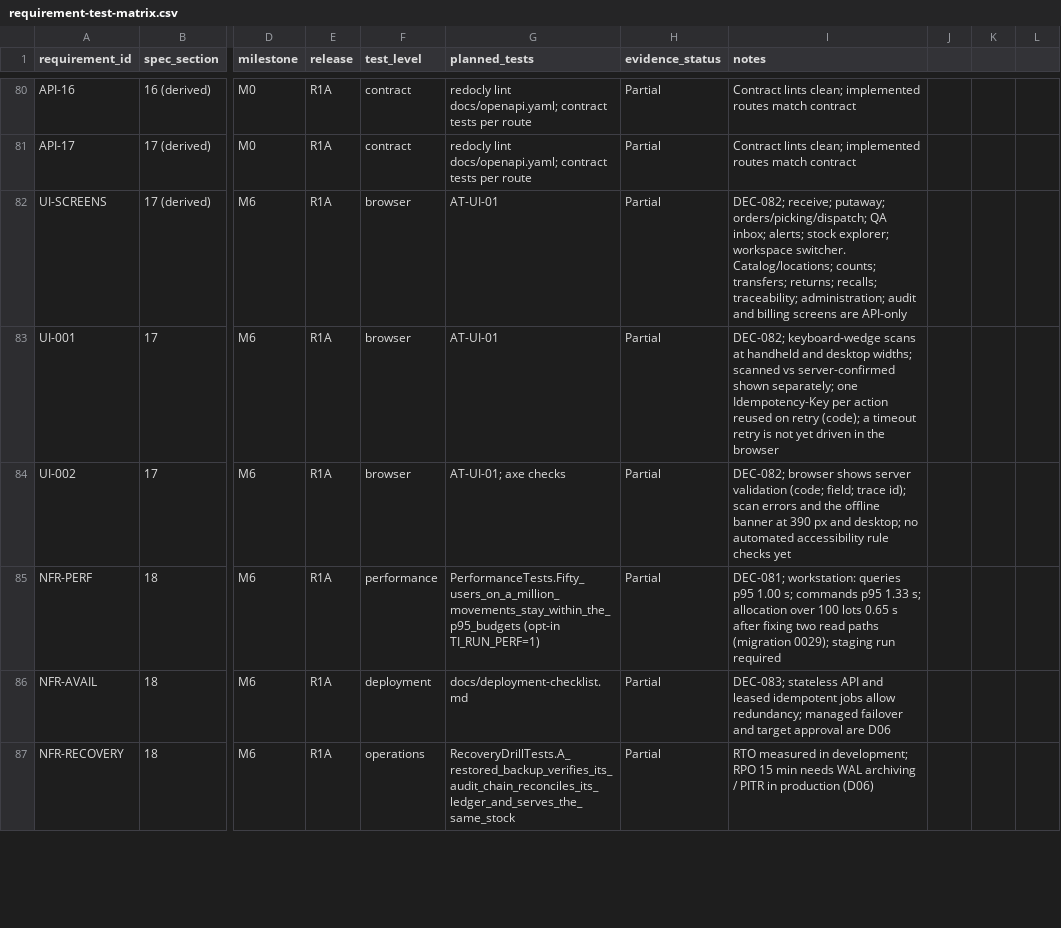
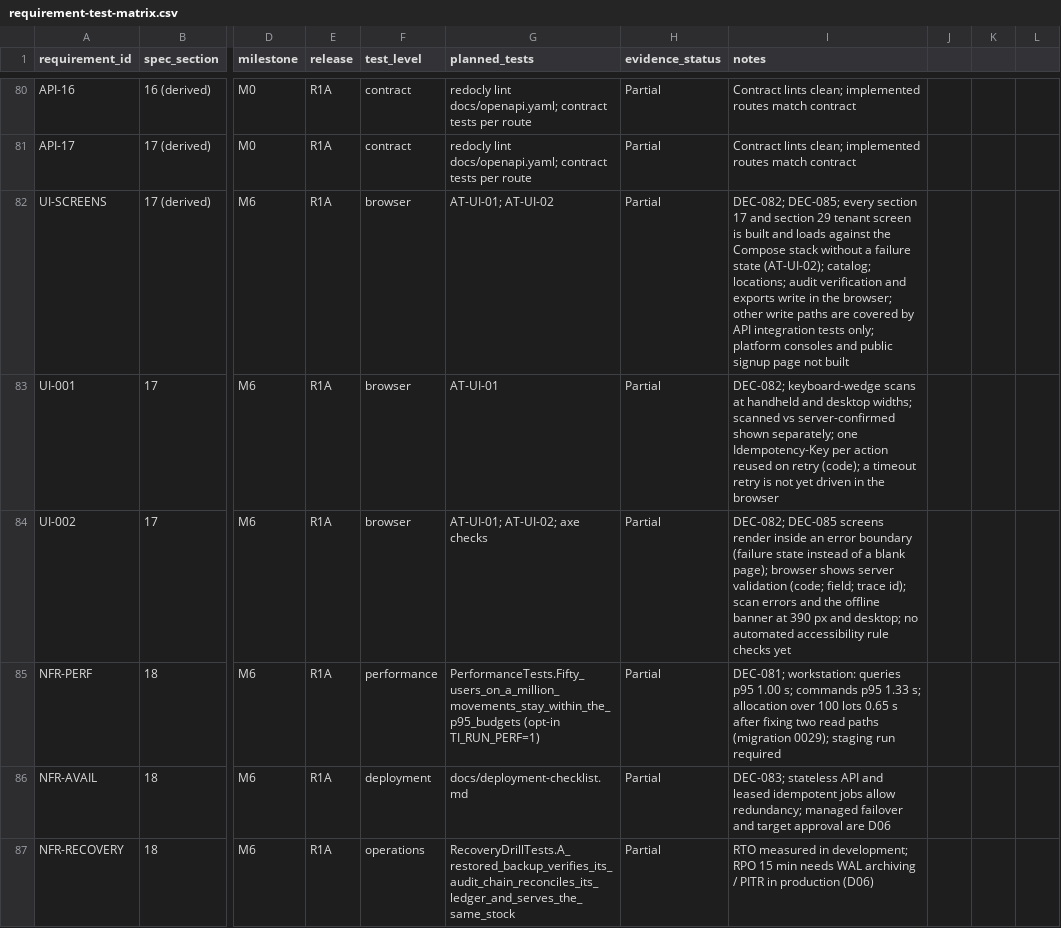
Before and after one commit to FEEVAN1/TrustedInventory, a CSV file: docs/requirement-test-matrix.csv, drawn as a sheet; only a part is shown, gaps mark what is left out; the diff covers the shown part only; the diff names each change by its address in the sheet, - before the commit and + after, or states it on an @@ line.

```diff
--- a/docs/requirement-test-matrix.csv
+++ b/docs/requirement-test-matrix.csv
-G82 (planned_tests): AT-UI-01
+G82 (planned_tests): AT-UI-01; AT-UI-02
-I82 (notes): DEC-082; receive; putaway; orders/picking/dispatch; QA inbox; alerts; stock explorer; workspace switcher. Catalog/locations; counts; transfers; returns; recalls; traceability; administration; audit and billing screens are API-only
+I82 (notes): DEC-082; DEC-085; every section 17 and section 29 tenant screen is built and loads against the Compose stack without a failure state (AT-UI-02); catalog; locations; audit verification and exports write in the browser; other write paths are covered by API integration tests only; platform consoles and public signup page not built
-G84 (planned_tests): AT-UI-01; axe checks
+G84 (planned_tests): AT-UI-01; AT-UI-02; axe checks
-I84 (notes): DEC-082; browser shows…
+I84 (notes): DEC-082; DEC-085 screens render inside an error boundary (failure state instead of a blank page); browser shows…
```
Also changed, not shown: 1 added row and 8 edited cells elsewhere in this file, 28 other files.
